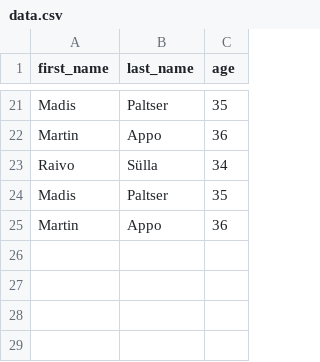
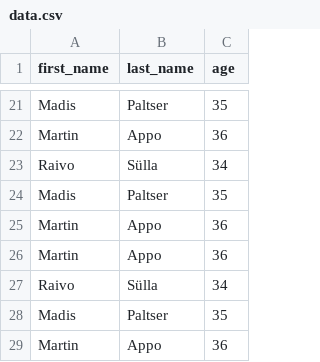
Before and after one commit to RSylla/Harjutus_repo_testimiseks, a CSV file: data.csv, drawn as a sheet; only a part is shown, gaps mark what is left out.

```diff
--- a/data.csv
+++ b/data.csv
@@ -25 +25,5 @@ Madis,Paltser,35
 Martin,Appo,36
+Martin,Appo,36
+Raivo,Sülla,34
+Madis,Paltser,35
+Martin,Appo,36
```
Also changed, not shown: 1 other file.
